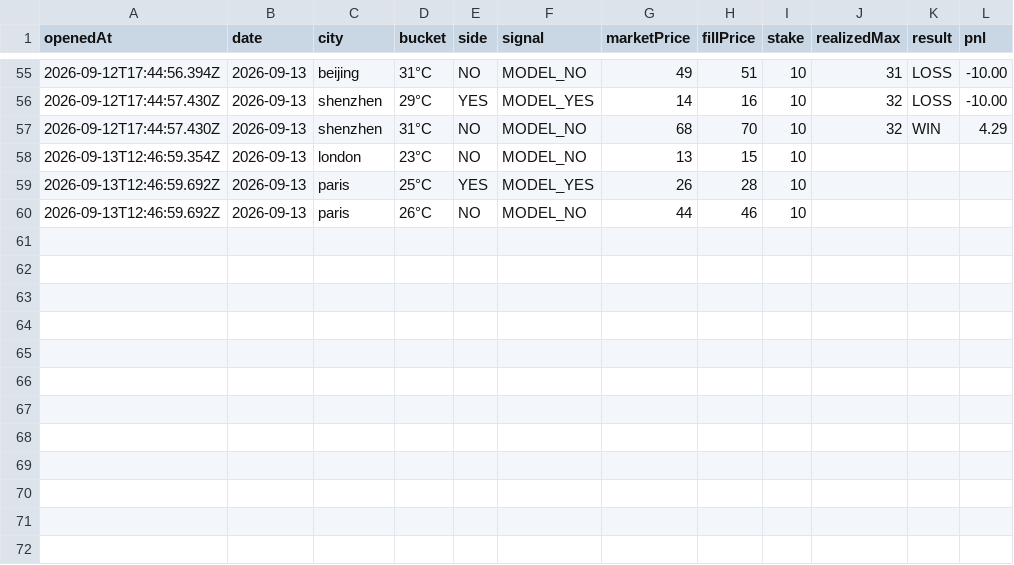
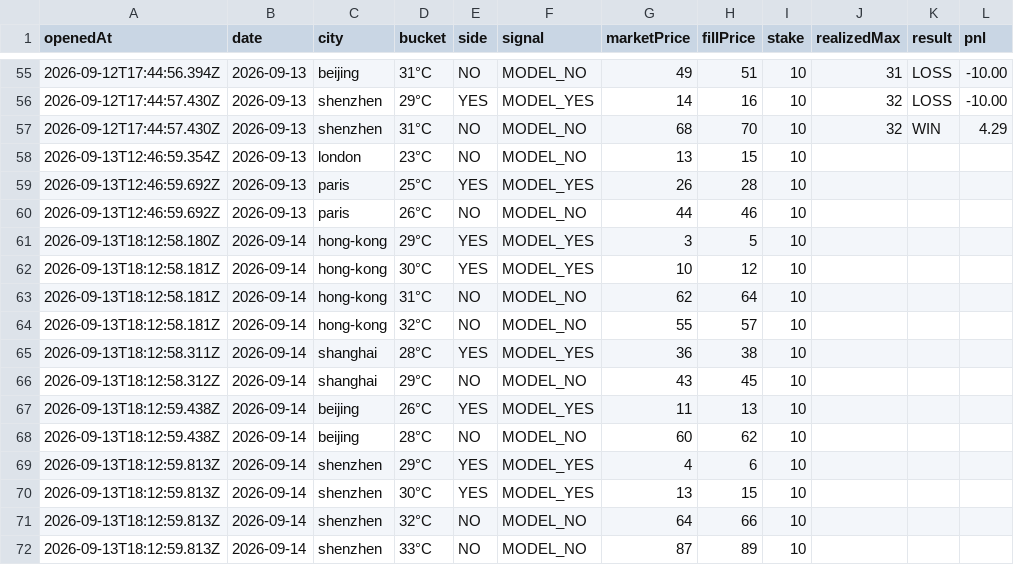
Before and after one commit to josephci/hk-weather-dashboard, a CSV file: paper_trades.csv, drawn as a sheet; only a part is shown, gaps mark what is left out.

```diff
--- a/paper_trades.csv
+++ b/paper_trades.csv
@@ -60 +60,13 @@ openedAt,date,city,bucket,side,signal,marketPrice,fillPrice,stake,realizedMax,re
 2026-09-13T12:46:59.692Z,2026-09-13,paris,26°C,NO,MODEL_NO,44,46,10,,,
+2026-09-13T18:12:58.180Z,2026-09-14,hong-kong,29°C,YES,MODEL_YES,3,5,10,,,
+2026-09-13T18:12:58.181Z,2026-09-14,hong-kong,30°C,YES,MODEL_YES,10,12,10,,,
+2026-09-13T18:12:58.181Z,2026-09-14,hong-kong,31°C,NO,MODEL_NO,62,64,10,,,
+2026-09-13T18:12:58.181Z,2026-09-14,hong-kong,32°C,NO,MODEL_NO,55,57,10,,,
+2026-09-13T18:12:58.311Z,2026-09-14,shanghai,28°C,YES,MODEL_YES,36,38,10,,,
+2026-09-13T18:12:58.312Z,2026-09-14,shanghai,29°C,NO,MODEL_NO,43,45,10,,,
+2026-09-13T18:12:59.438Z,2026-09-14,beijing,26°C,YES,MODEL_YES,11,13,10,,,
+2026-09-13T18:12:59.438Z,2026-09-14,beijing,28°C,NO,MODEL_NO,60,62,10,,,
+2026-09-13T18:12:59.813Z,2026-09-14,shenzhen,29°C,YES,MODEL_YES,4,6,10,,,
+2026-09-13T18:12:59.813Z,2026-09-14,shenzhen,30°C,YES,MODEL_YES,13,15,10,,,
+2026-09-13T18:12:59.813Z,2026-09-14,shenzhen,32°C,NO,MODEL_NO,64,66,10,,,
+2026-09-13T18:12:59.813Z,2026-09-14,shenzhen,33°C,NO,MODEL_NO,87,89,10,,,
```
